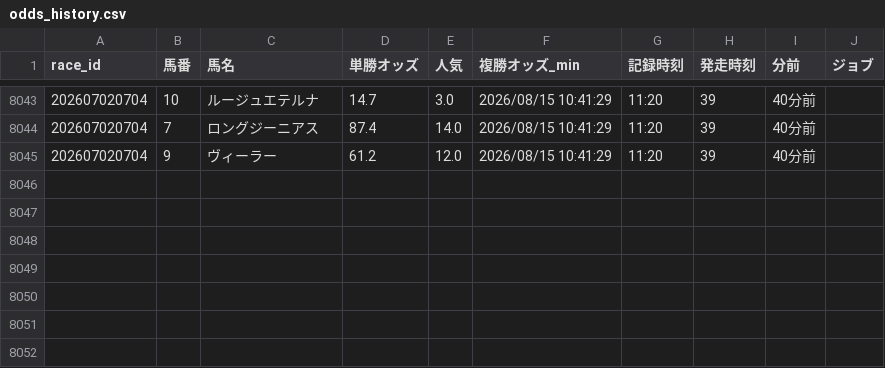
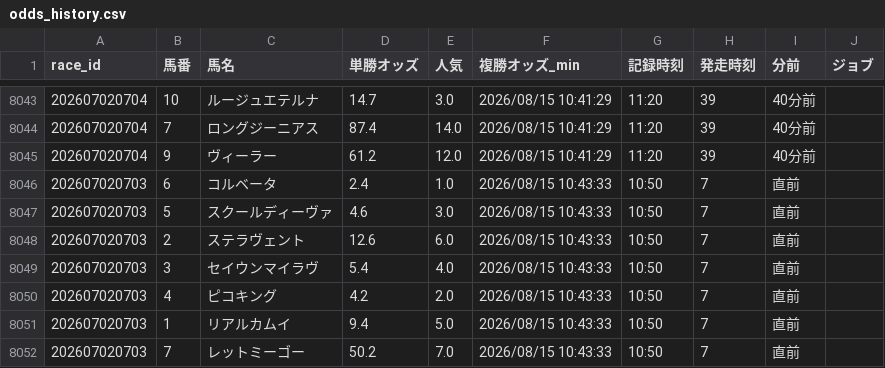
Before and after one commit to fu-ga306/keiba-ai, a CSV file: odds_history.csv, drawn as a sheet; only a part is shown, gaps mark what is left out.

```diff
--- a/odds_history.csv
+++ b/odds_history.csv
@@ -8045 +8045,8 @@
 202607020704,9,ヴィーラー,61.2,12.0,2026/08/15 10:41:29,11:20,39,40分前
+202607020703,6,コルベータ,2.4,1.0,2026/08/15 10:43:33,10:50,7,直前
+202607020703,5,スクールディーヴァ,4.6,3.0,2026/08/15 10:43:33,10:50,7,直前
+202607020703,2,ステラヴェント,12.6,6.0,2026/08/15 10:43:33,10:50,7,直前
+202607020703,3,セイウンマイラヴ,5.4,4.0,2026/08/15 10:43:33,10:50,7,直前
+202607020703,4,ピコキング,4.2,2.0,2026/08/15 10:43:33,10:50,7,直前
+202607020703,1,リアルカムイ,9.4,5.0,2026/08/15 10:43:33,10:50,7,直前
+202607020703,7,レットミーゴー,50.2,7.0,2026/08/15 10:43:33,10:50,7,直前
```
Also changed, not shown: prediction_record_v2.csv, today_predictions.csv.
